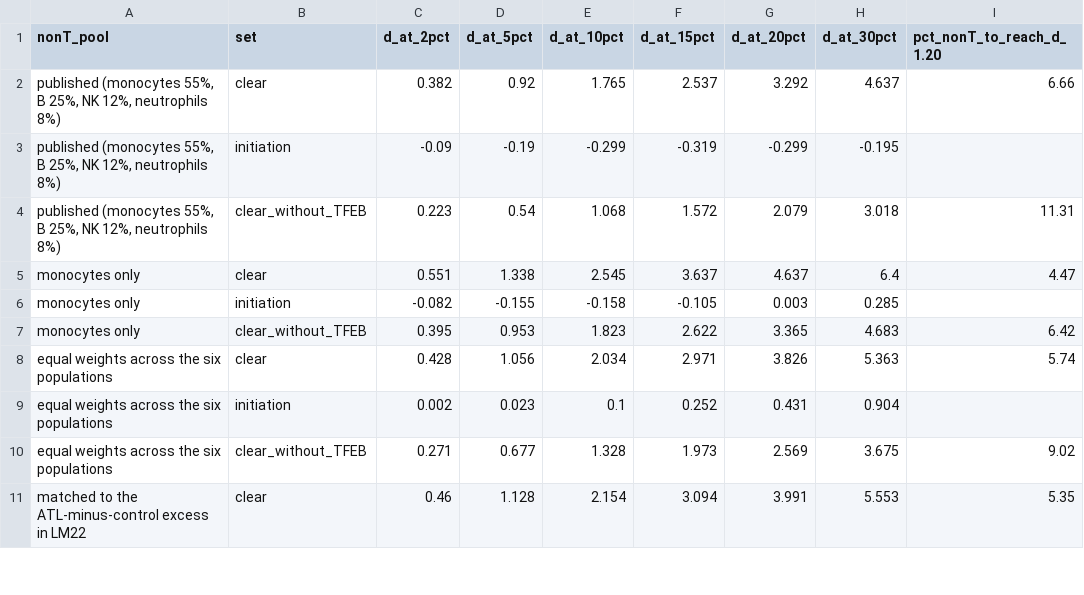
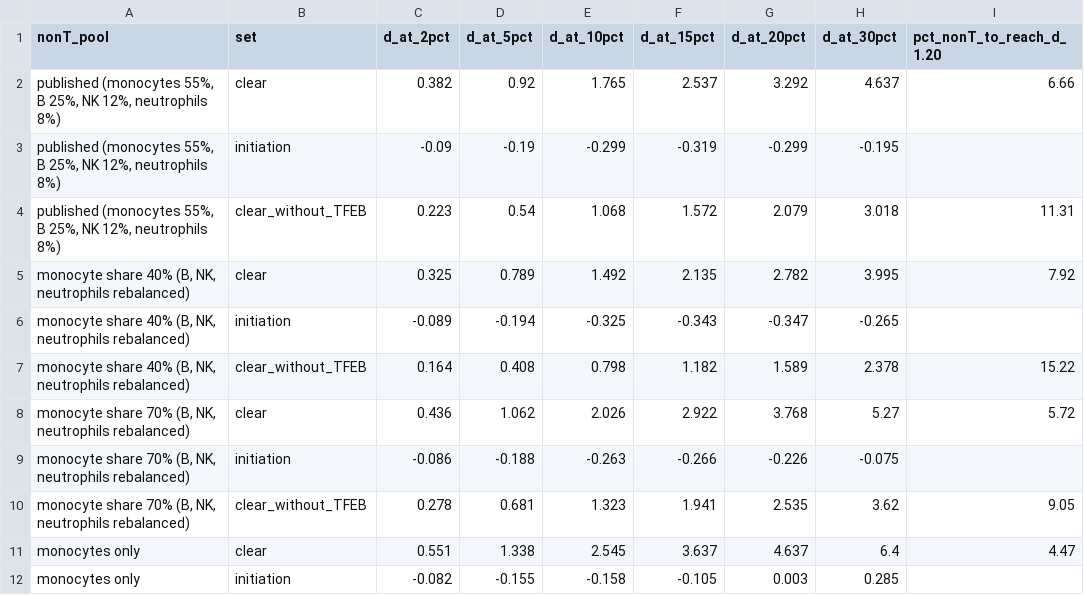
Before and after one commit to Abusneina/htlv1-autophagy-reanalysis, a CSV file: results/results_sensitivity_nonT_pool.csv, drawn as a sheet; only a part is shown; the shorter side is filled out with more unchanged rows; the diff names each change by its address in the sheet, - before the commit and + after, or states it on an @@ line.

```diff
--- a/results/results_sensitivity_nonT_pool.csv
+++ b/results/results_sensitivity_nonT_pool.csv
+row 5: monocyte share 40% (B, NK, neutrophils rebalanced) | clear | 0.325 | 0.789 | 1.492 | 2.135 | 2.782 | 3.995 | 7.92
+row 6: monocyte share 40% (B, NK, neutrophils rebalanced) | initiation | -0.089 | -0.194 | -0.325 | -0.343 | -0.347 | -0.265
+row 7: monocyte share 40% (B, NK, neutrophils rebalanced) | clear_without_TFEB | 0.164 | 0.408 | 0.798 | 1.182 | 1.589 | 2.378 | 15.22
+row 8: monocyte share 70% (B, NK, neutrophils rebalanced) | clear | 0.436 | 1.062 | 2.026 | 2.922 | 3.768 | 5.27 | 5.72
+row 9: monocyte share 70% (B, NK, neutrophils rebalanced) | initiation | -0.086 | -0.188 | -0.263 | -0.266 | -0.226 | -0.075
+row 10: monocyte share 70% (B, NK, neutrophils rebalanced) | clear_without_TFEB | 0.278 | 0.681 | 1.323 | 1.941 | 2.535 | 3.62 | 9.05
```
Also changed, not shown: 1 other file.
